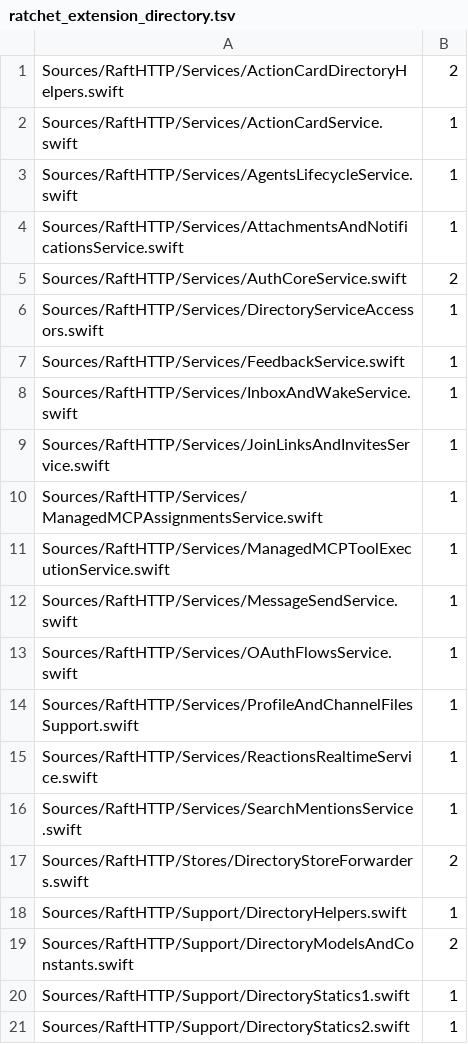
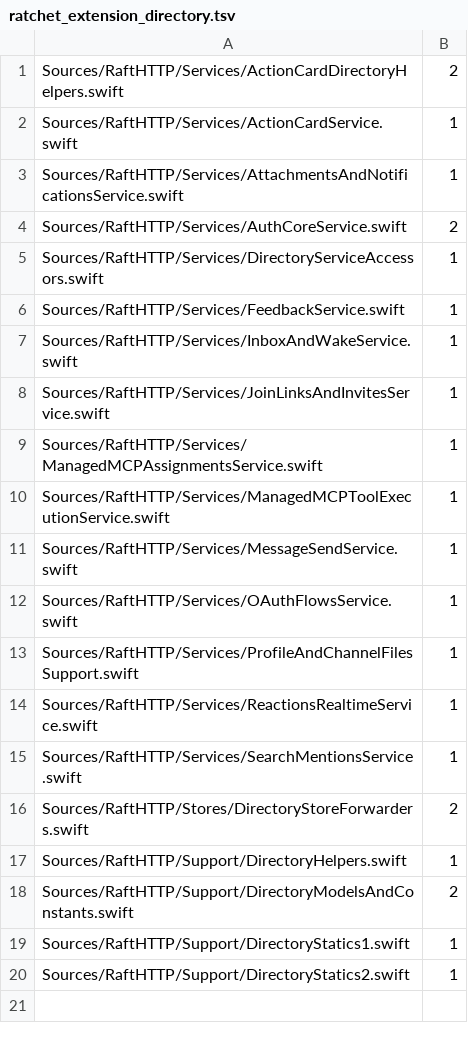
Before and after one commit to kevinzhow/raft-server-swift, a TSV file: scripts/ratchet_extension_directory.tsv, drawn as a sheet; the diff names each change by its address in the sheet, - before the commit and + after, or states it on an @@ line.

```diff
--- a/scripts/ratchet_extension_directory.tsv
+++ b/scripts/ratchet_extension_directory.tsv
-row 3: Sources/RaftHTTP/Services/AgentsLifecycleService.swift | 1
```
Also changed, not shown: scripts/ratchet_service_httpreply.tsv, scripts/ratchet_service_json_any.tsv, 21 other files.
